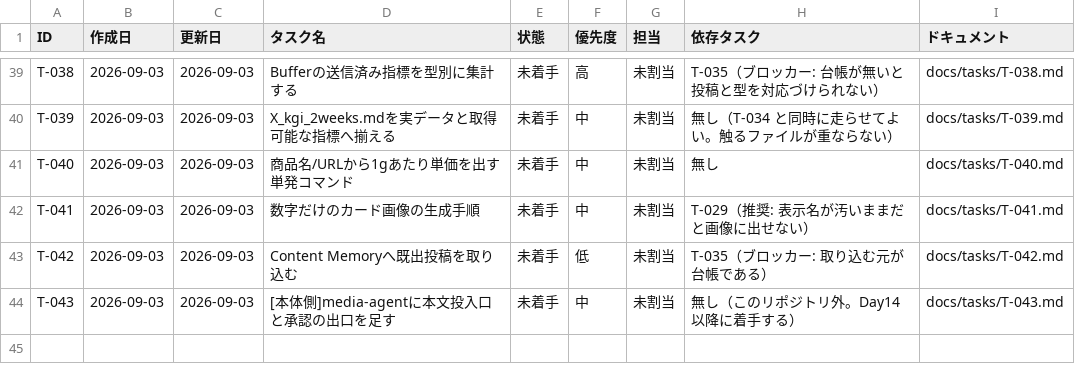
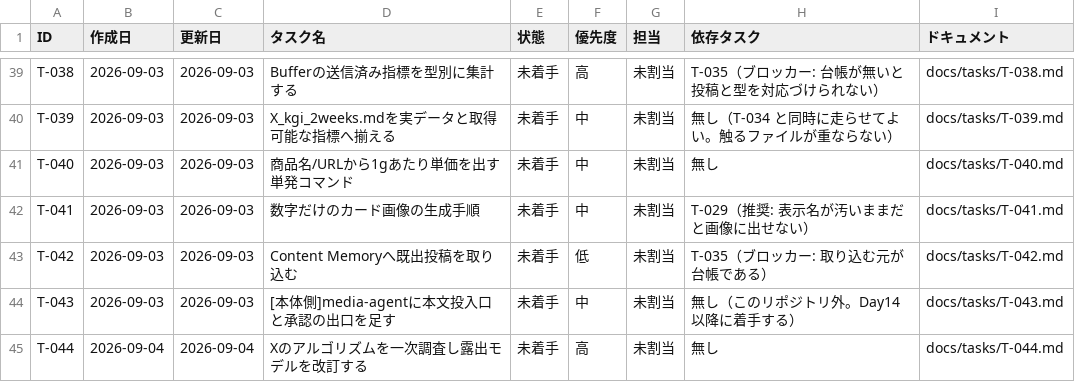
Before and after one commit to umiji/pergram, a CSV file: docs/task-list-pergram.csv, drawn as a sheet; only a part is shown, gaps mark what is left out; the diff names each change by its address in the sheet, - before the commit and + after, or states it on an @@ line.

```diff
--- a/docs/task-list-pergram.csv
+++ b/docs/task-list-pergram.csv
+row 45: T-044 | 2026-09-04 | 2026-09-04 | Xのアルゴリズムを一次調査し露出モデルを改訂する | 未着手 | 高 | 未割当 | 無し | docs/tasks/T-044.md
```
Also changed, not shown: 2 other files.
